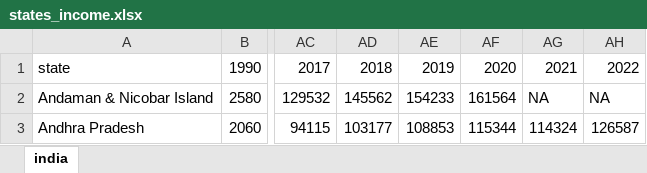
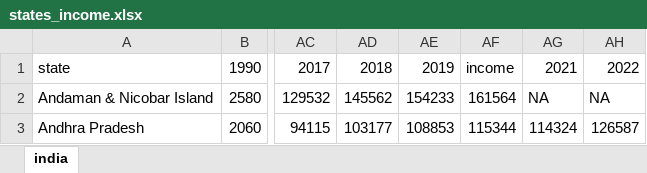
Before and after one commit to HarshGujarathi7/files, an Excel workbook: states_income.xlsx, sheet india, drawn as a sheet; only a part is shown, gaps mark what is left out; values as stored, in another font and other column widths than the file's, no borders; the diff names each change by its address in the sheet, - before the commit and + after, or states it on an @@ line.

Commit message:
Add files via upload

```diff
--- a/states_income.xlsx (sheet india)
+++ b/states_income.xlsx (sheet india)
-AF1: 2020
+AF1: income
```
